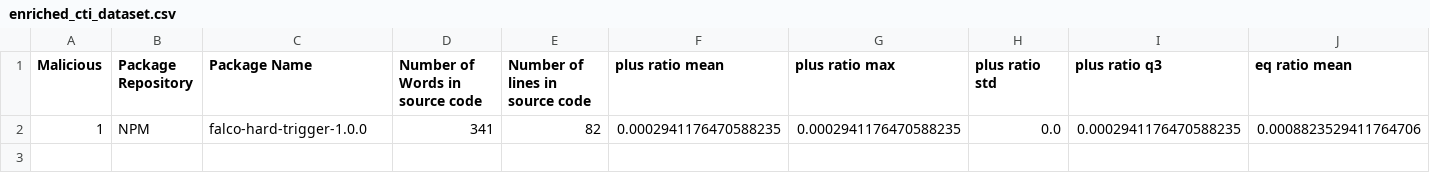
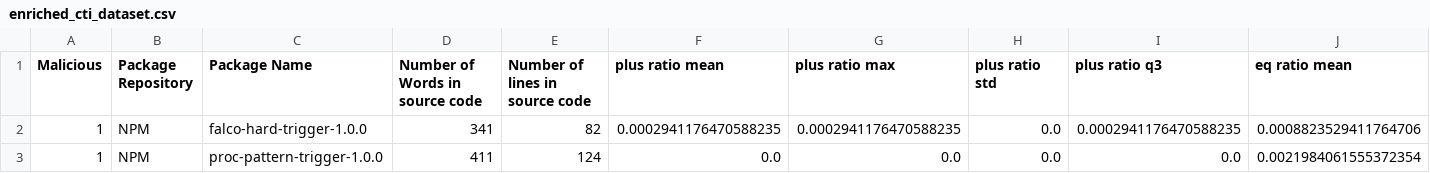
Before and after one commit to Hadeelalmokhtar/DanahCopy5, a CSV file: CTI_Storage/enriched_cti_dataset.csv, drawn as a sheet; only a part is shown; rows hold the shown columns only; the diff names each change by its address in the sheet, - before the commit and + after, or states it on an @@ line.

```diff
--- a/CTI_Storage/enriched_cti_dataset.csv
+++ b/CTI_Storage/enriched_cti_dataset.csv
+row 3: 1 | NPM | proc-pattern-trigger-1.0.0 | 411 | 124 | 0.0 | 0.0 | 0.0 | 0.0 | 0.0021984061555372354
```
Also changed, not shown: 5 other files.
